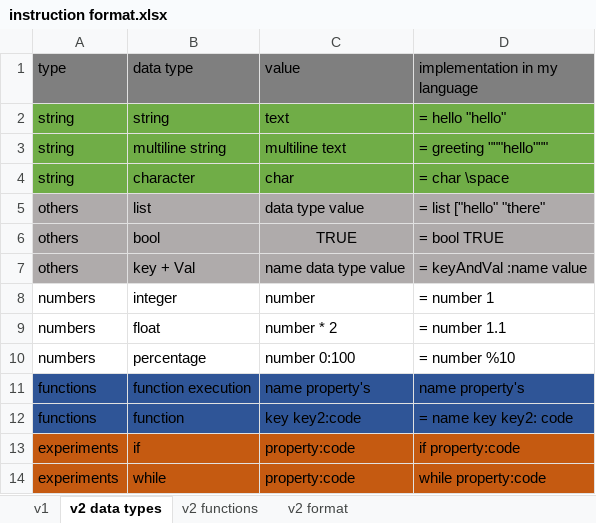
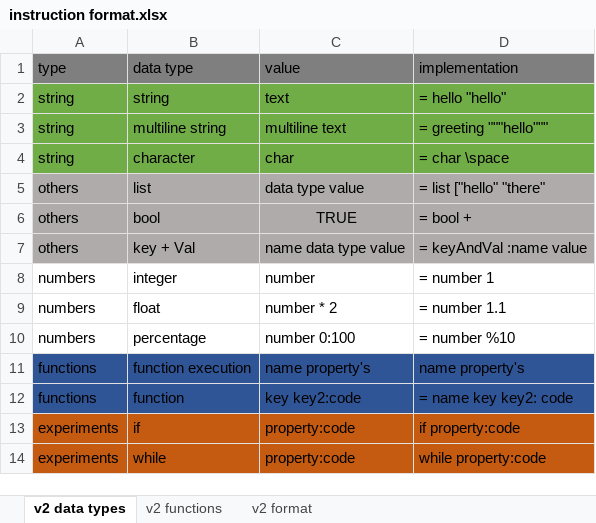
Before and after one commit to godalming123/how-coding-should-work, an Excel workbook: instruction format.xlsx, sheet v2 data types, drawn as a sheet; values as stored, in another font and other column widths than the file's, no borders; the diff names each change by its address in the sheet, - before the commit and + after, or states it on an @@ line.

```diff
--- a/instruction format.xlsx (sheet v2 data types)
+++ b/instruction format.xlsx (sheet v2 data types)
-sheet tab: v1
-D1: implementation in my language
+D1: implementation
-D6 (implementation): = bool TRUE
+D6 (implementation): = bool +
```
